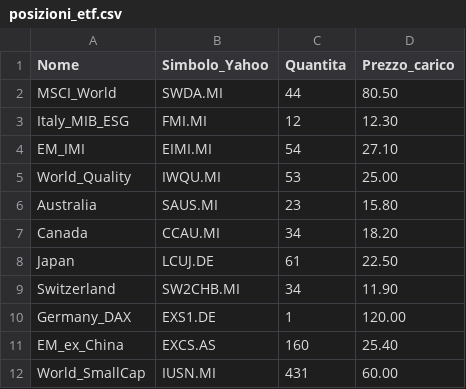
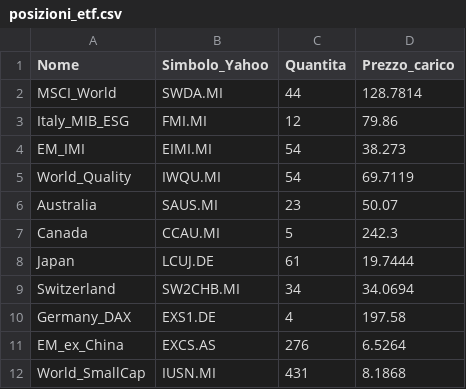
Before and after one commit to infozero1/etf-tracker, a CSV file: posizioni_etf.csv, drawn as a sheet.

Commit message:
Update ETF prices in posizioni_etf.csv
Updated the prices for various ETFs in the CSV file.

```diff
--- a/posizioni_etf.csv
+++ b/posizioni_etf.csv
@@ -1,12 +1,12 @@
 Nome,Simbolo_Yahoo,Quantita,Prezzo_carico
-MSCI_World,SWDA.MI,44,80.50
-Italy_MIB_ESG,FMI.MI,12,12.30
-EM_IMI,EIMI.MI,54,27.10
-World_Quality,IWQU.MI,53,25.00
-Australia,SAUS.MI,23,15.80
-Canada,CCAU.MI,34,18.20
-Japan,LCUJ.DE,61,22.50
-Switzerland,SW2CHB.MI,34,11.90
-Germany_DAX,EXS1.DE,1,120.00
-EM_ex_China,EXCS.AS,160,25.40
-World_SmallCap,IUSN.MI,431,60.00
+MSCI_World,SWDA.MI,44,128.7814
+Italy_MIB_ESG,FMI.MI,12,79.86
+EM_IMI,EIMI.MI,54,38.273
+World_Quality,IWQU.MI,54,69.7119
+Australia,SAUS.MI,23,50.07
+Canada,CCAU.MI,5,242.3
+Japan,LCUJ.DE,61,19.7444
+Switzerland,SW2CHB.MI,34,34.0694
+Germany_DAX,EXS1.DE,4,197.58
+EM_ex_China,EXCS.AS,276,6.5264
+World_SmallCap,IUSN.MI,431,8.1868
```
